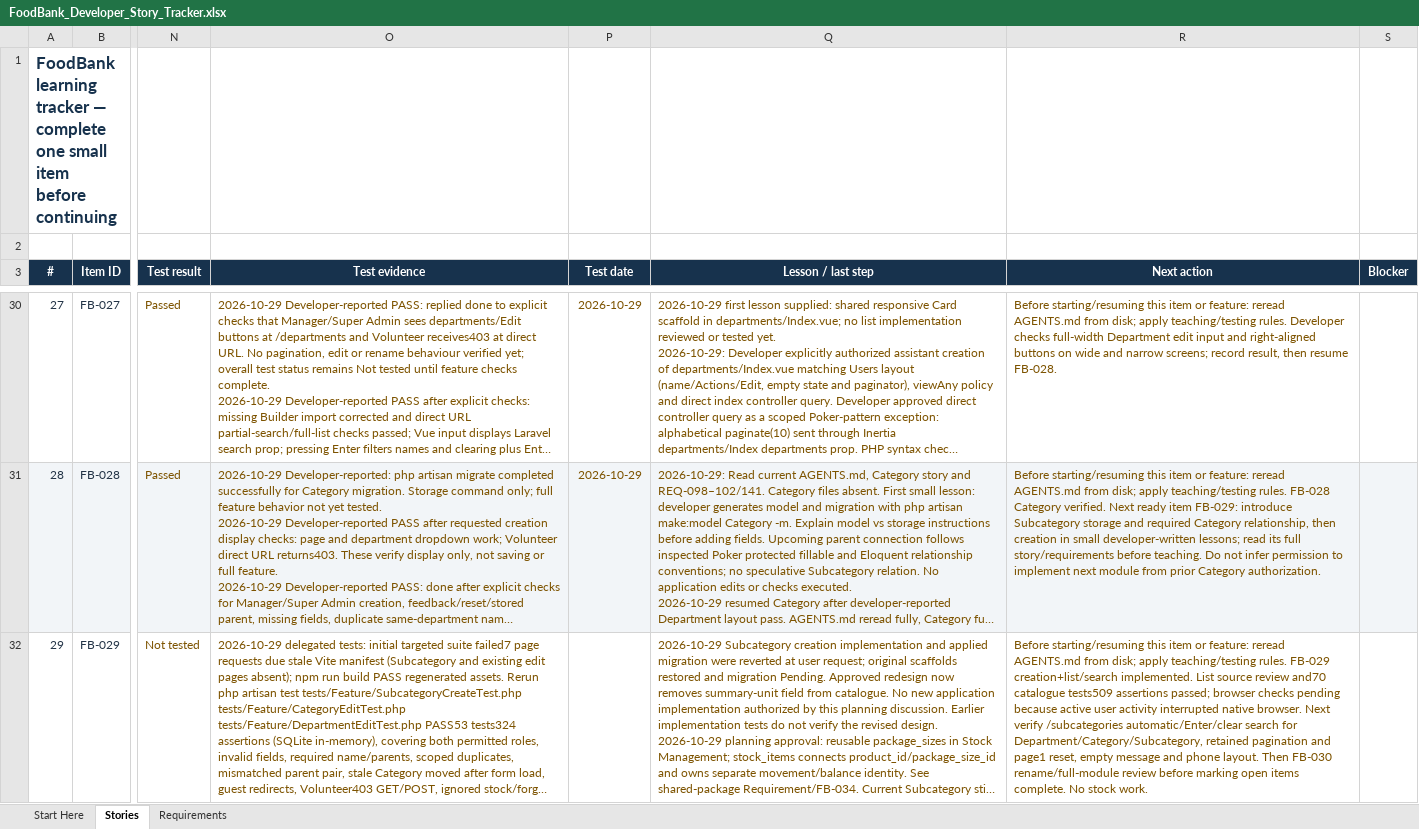
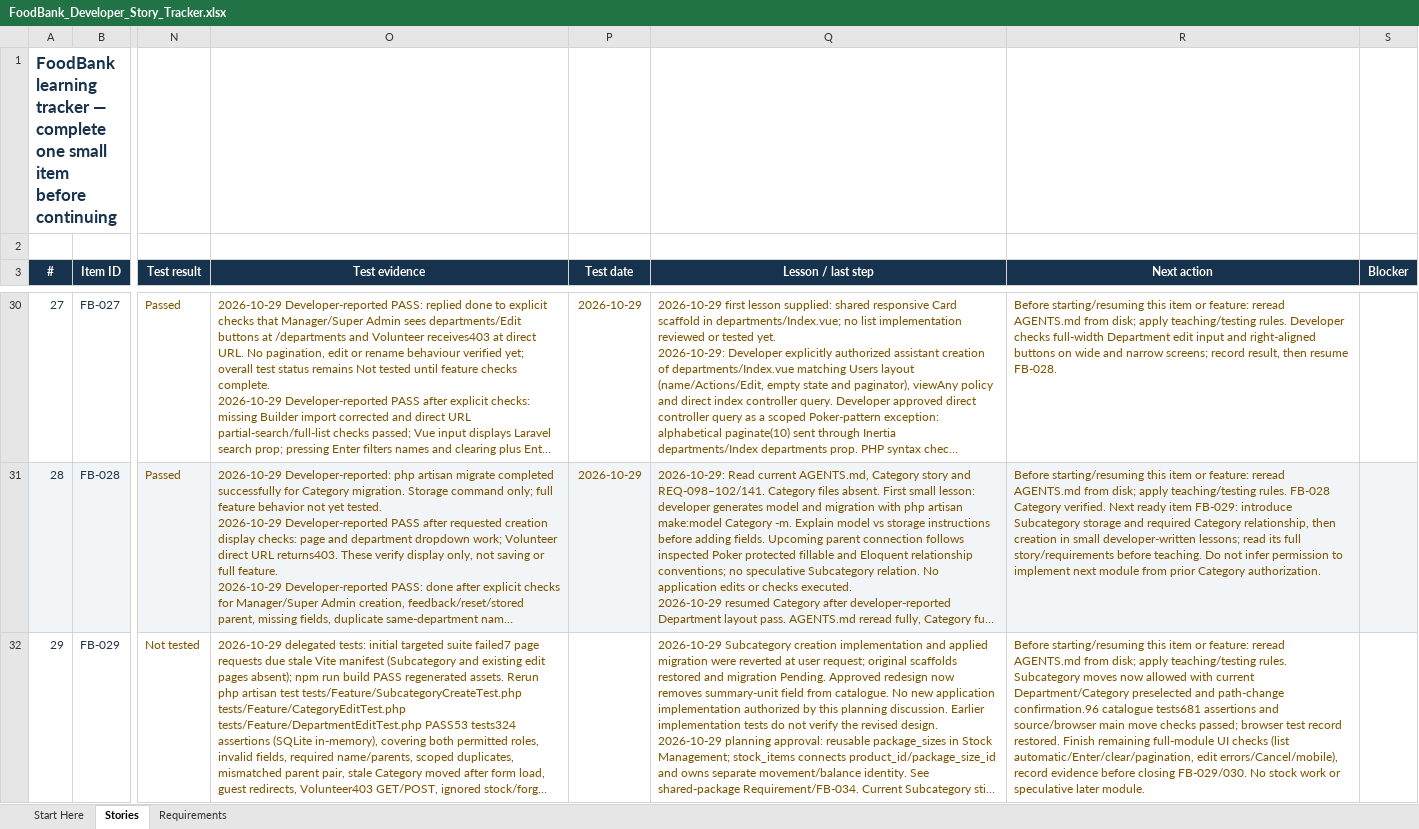
Before and after one commit to arafatalam/foodbank, an Excel workbook: Docs/FoodBank_Developer_Story_Tracker.xlsx, sheet Stories, drawn as a sheet; only a part is shown, gaps mark what is left out; long unchanged cells end in …; values as stored, in another font and other column widths than the file's, no borders; conditional formats and table styles not drawn; the diff covers the shown part only; the diff names each change by its address in the sheet, - before the commit and + after, or states it on an @@ line.

Commit message:
Edit Subcategories

```diff
--- a/Docs/FoodBank_Developer_Story_Tracker.xlsx (sheet Stories)
+++ b/Docs/FoodBank_Developer_Story_Tracker.xlsx (sheet Stories)
-R32 (Next action): …teaching/testing rules. FB-029 creation+list/search implemented. List source review and70 catalogue tests509 assertions passed; browser checks pending because active user activity interrupted native browser. Next verify /subcategories automatic/Enter/clear search for Department/Category/Subcategory, retained pagination and page1 reset, empty message and phone layout. Then FB-030 rename/full-module review before marking open items complete. No stock work.
+R32 (Next action): …teaching/testing rules. Subcategory moves now allowed with current Department/Category preselected and path-change confirmation.96 catalogue tests681 assertions and source/browser main move checks passed; browser test record restored. Finish remaining full-module UI checks (list automatic/Enter/clear/pagination, edit errors/Cancel/mobile), record evidence before closing FB-029/030. No stock work or speculative later module.
```
Also changed, not shown: 10 edited cells elsewhere in this sheet, sheet Requirements, sheet Start Here, 8 other files.
